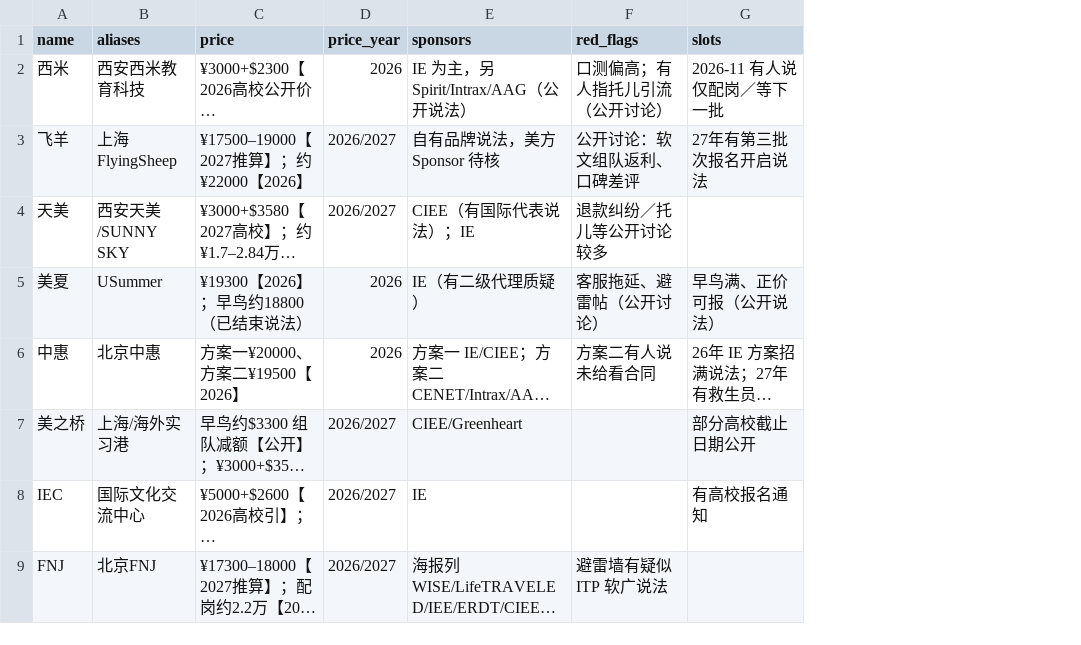
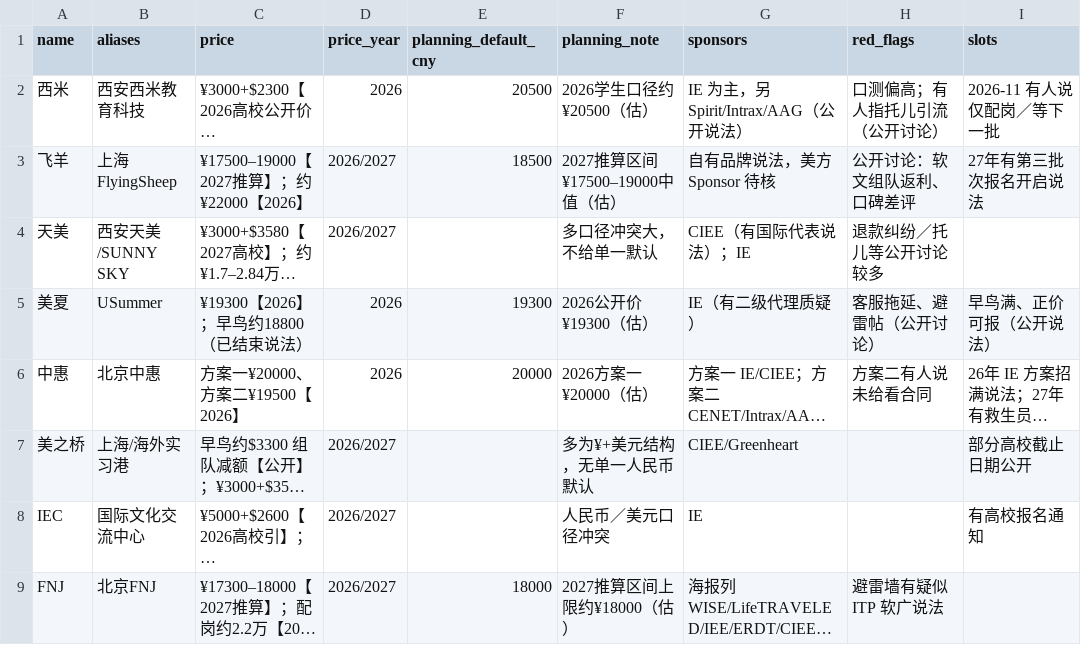
Before and after one commit to 0x-howard/howto-swt, a CSV file: references/knowledge/agencies/agencies-market-2026.csv, drawn as a sheet; only a part is shown; long unchanged cells end in …; the diff names each change by its address in the sheet, - before the commit and + after, or states it on an @@ line.

```diff
--- a/references/knowledge/agencies/agencies-market-2026.csv
+++ b/references/knowledge/agencies/agencies-market-2026.csv
+column E (planning_default_cny), rows 2-9: 20500 | 18500 |  | 19300 | 20000 |  |  | 18000
+column F (planning_note), rows 2-9: 2026学生口径约¥20500（估） | 2027推算区间¥17500–19000中值（估） | 多口径冲突大，不给单一默认 | 2026公开价¥19300（估） | 2026方案一¥20000（估） | 多为¥+美元结构，无单一人民币默认 | 人民币／美元口径冲突 | 2027推算区间上限约¥18000（估）
```
Also changed, not shown: skills/swt-application/references/knowledge/agencies/agencies-market-2026.csv, 41 other files.
